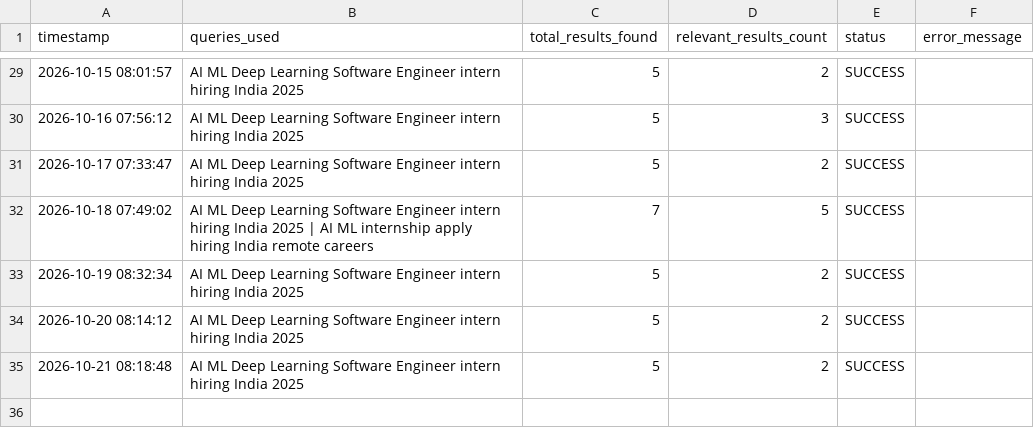
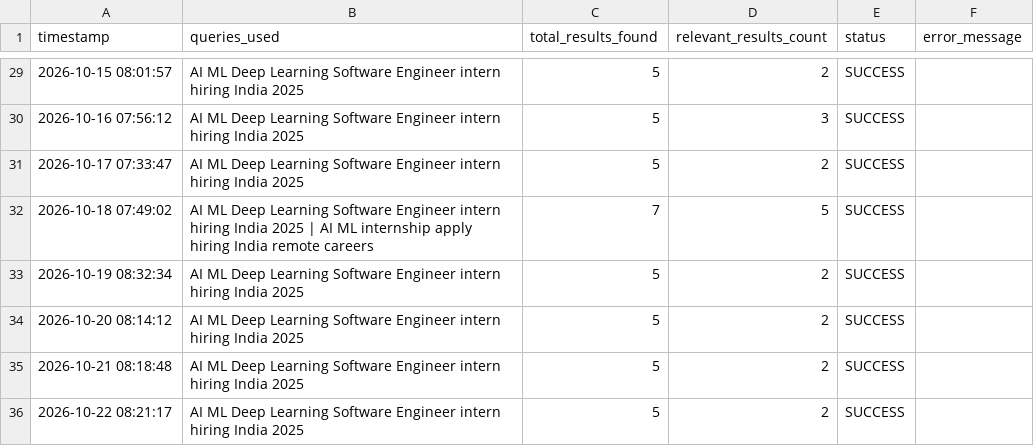
Before and after one commit to YashKate96K/Daily-Job-Alert-Agent, a CSV file: agent_runs.csv, drawn as a sheet; only a part is shown, gaps mark what is left out.

```diff
--- a/agent_runs.csv
+++ b/agent_runs.csv
@@ -35 +35,2 @@ timestamp,queries_used,total_results_found,relevant_results_count,status,error_m
 2026-10-21 08:18:48,AI ML Deep Learning Software Engineer intern hiring India 2025,5,2,SUCCESS,
+2026-10-22 08:21:17,AI ML Deep Learning Software Engineer intern hiring India 2025,5,2,SUCCESS,
```
